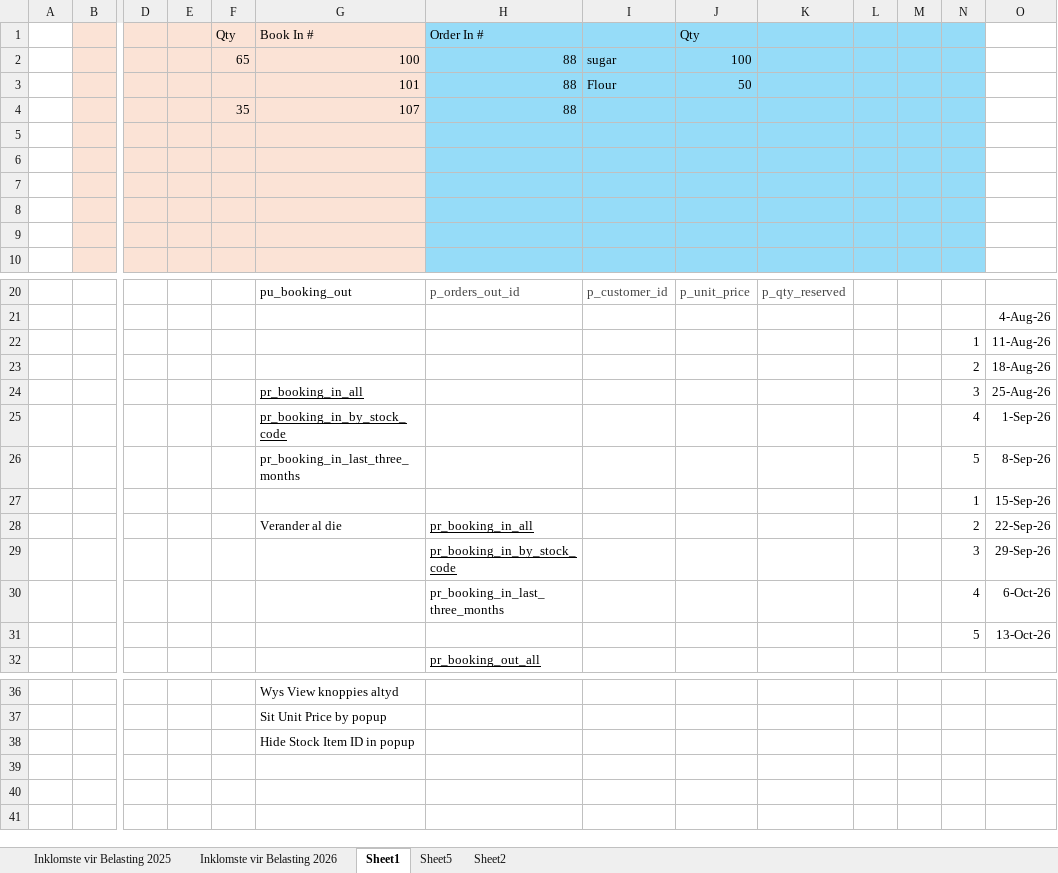
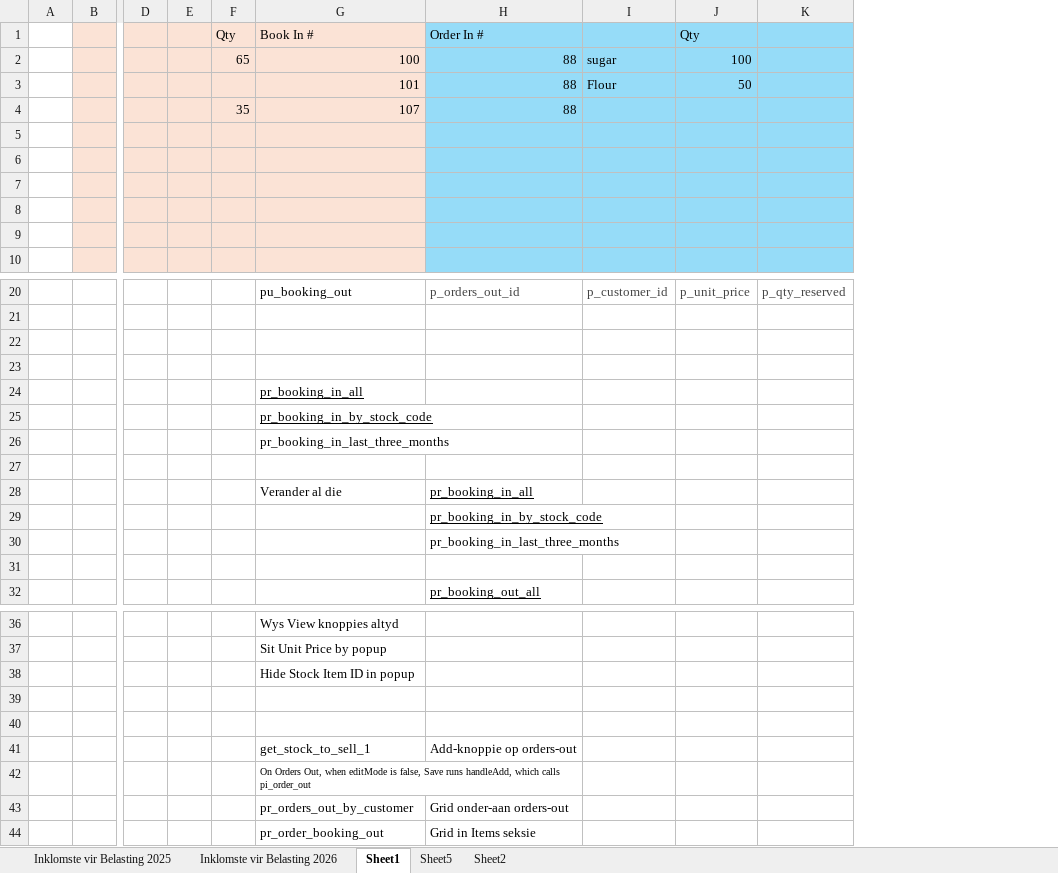
Before and after one commit to JohanSchultz/stock-management, an Excel workbook: Notes/Function notes.xlsx, sheet Sheet1, drawn as a sheet; only a part is shown, gaps mark what is left out; values as stored, in another font and other column widths than the file's, no borders; removed rows and columns are numbered as before the commit, all else as after; rows hold the shown columns only; the diff names each change by its address in the sheet, - before the commit and + after, or states it on an @@ line.

```diff
--- a/Notes/Function notes.xlsx (sheet Sheet1)
+++ b/Notes/Function notes.xlsx (sheet Sheet1)
-column L, empty
-column M, empty
-column N, rows 22-31: 1 | 2 | 3 | 4 | 5 | 1 | 2 | 3 | 4 | 5
-column O, rows 21-31: 4-Aug-26 | 11-Aug-26 | 18-Aug-26 | 25-Aug-26 | 1-Sep-26 | 8-Sep-26 | 15-Sep-26 | 22-Sep-26 | 29-Sep-26 | 6-Oct-26 | 13-Oct-26
-row 22:  |  |  |  |  |  |  |  |  |  |  |  | 1 | 11-Aug-26
+row 22: (empty)
-row 23:  |  |  |  |  |  |  |  |  |  |  |  | 2 | 18-Aug-26
+row 23: (empty)
-row 27:  |  |  |  |  |  |  |  |  |  |  |  | 1 | 15-Sep-26
+row 27: (empty)
-row 31:  |  |  |  |  |  |  |  |  |  |  |  | 5 | 13-Oct-26
+row 31: (empty)
+row 39: (empty)
+row 40: (empty)
+row 41:  |  |  |  |  | get_stock_to_sell_1 | Add-knoppie op orders-out
+row 42:  |  |  |  |  | On Orders Out, when editMode is false, Save runs handleAdd, which calls pi_order_out
+row 43:  |  |  |  |  | pr_orders_out_by_customer | Grid onder-aan orders-out
+row 44:  |  |  |  |  | pr_order_booking_out | Grid in Items seksie
```
Also changed, not shown: sheet Sheet5, 3 other files.
